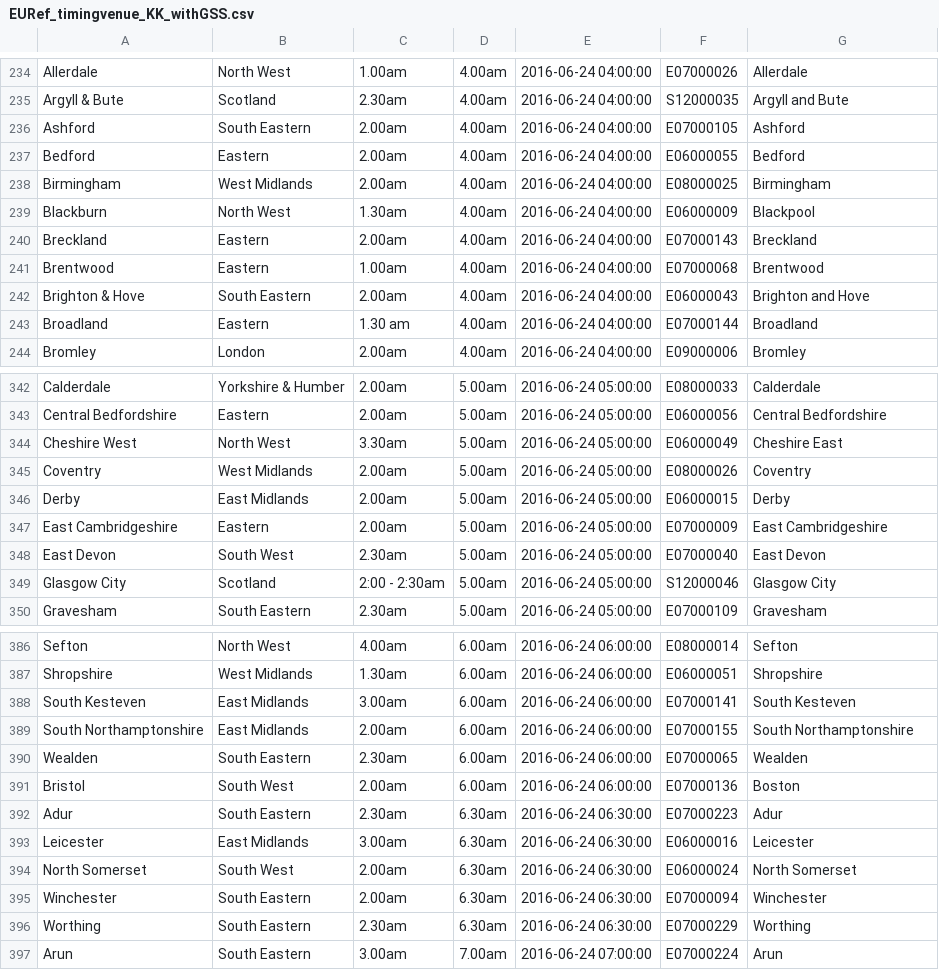
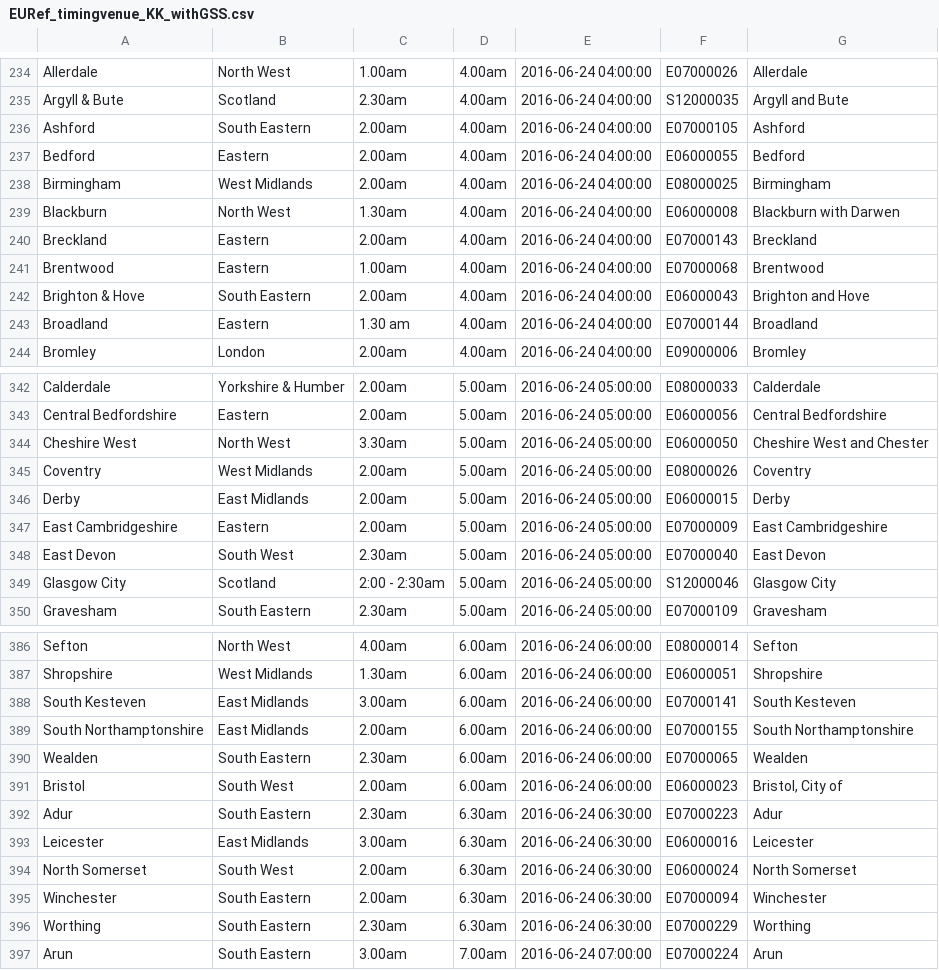
Before and after one commit to chrishanretty/euref_priors, a CSV file: data/EURef_timingvenue_KK_withGSS.csv, drawn as a sheet; only a part is shown, gaps mark what is left out.

Commit message:
Fixed some codes in timings

```diff
--- a/data/EURef_timingvenue_KK_withGSS.csv
+++ b/data/EURef_timingvenue_KK_withGSS.csv
@@ -239,3 +239,3 @@ Bedford,Eastern,2.00am,4.00am,2016-06-24 04:00:00,E06000055,Bedford
 Birmingham,West Midlands,2.00am,4.00am,2016-06-24 04:00:00,E08000025,Birmingham
-Blackburn,North West,1.30am,4.00am,2016-06-24 04:00:00,E06000009,Blackpool
+Blackburn,North West,1.30am,4.00am,2016-06-24 04:00:00,E06000008,Blackburn with Darwen
 Breckland,Eastern,2.00am,4.00am,2016-06-24 04:00:00,E07000143,Breckland
@@ -344,3 +344,3 @@ Calderdale,Yorkshire & Humber,2.00am,5.00am,2016-06-24 05:00:00,E08000033,Calder
 Central Bedfordshire,Eastern,2.00am,5.00am,2016-06-24 05:00:00,E06000056,Central Bedfordshire
-Cheshire West,North West,3.30am,5.00am,2016-06-24 05:00:00,E06000049,Cheshire East
+Cheshire West,North West,3.30am,5.00am,2016-06-24 05:00:00,E06000050,Cheshire West and Chester
 Coventry,West Midlands,2.00am,5.00am,2016-06-24 05:00:00,E08000026,Coventry
@@ -391,3 +391,3 @@ South Northamptonshire,East Midlands,2.00am,6.00am,2016-06-24 06:00:00,E07000155
 Wealden,South Eastern,2.30am,6.00am,2016-06-24 06:00:00,E07000065,Wealden
-Bristol,South West,2.00am ,6.00am ,2016-06-24 06:00:00,E07000136,Boston
+Bristol,South West,2.00am ,6.00am ,2016-06-24 06:00:00,E06000023,"Bristol, City of"
 Adur ,South Eastern,2.30am ,6.30am,2016-06-24 06:30:00,E07000223,Adur
```
Also changed, not shown: 1 other file.
